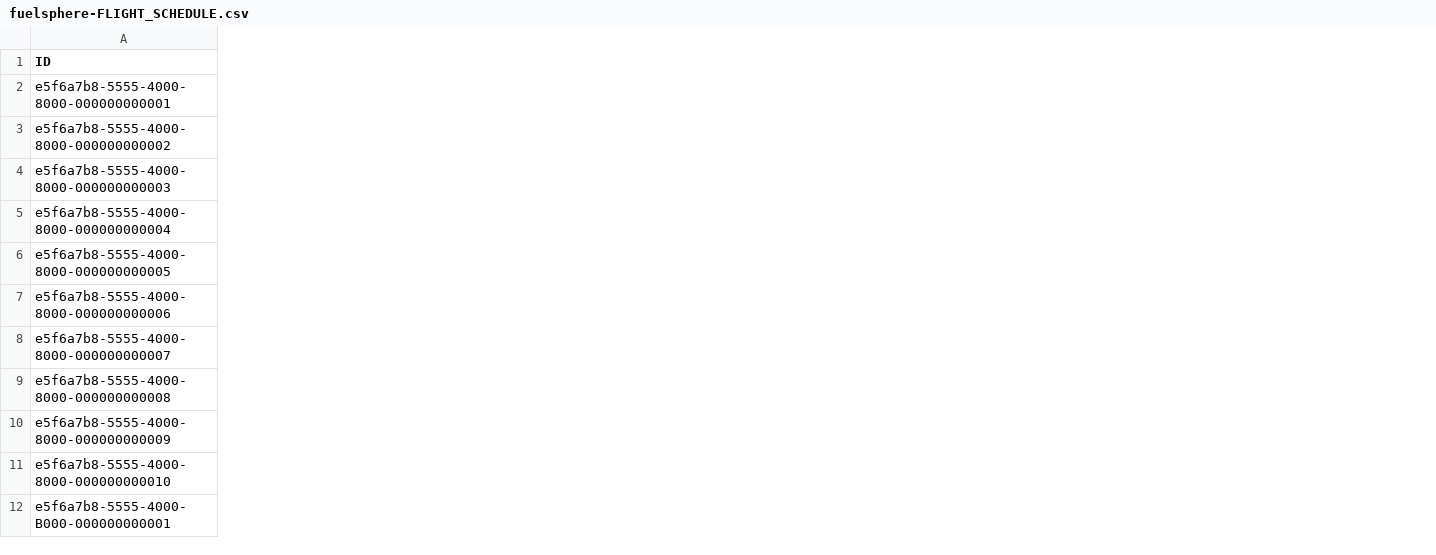
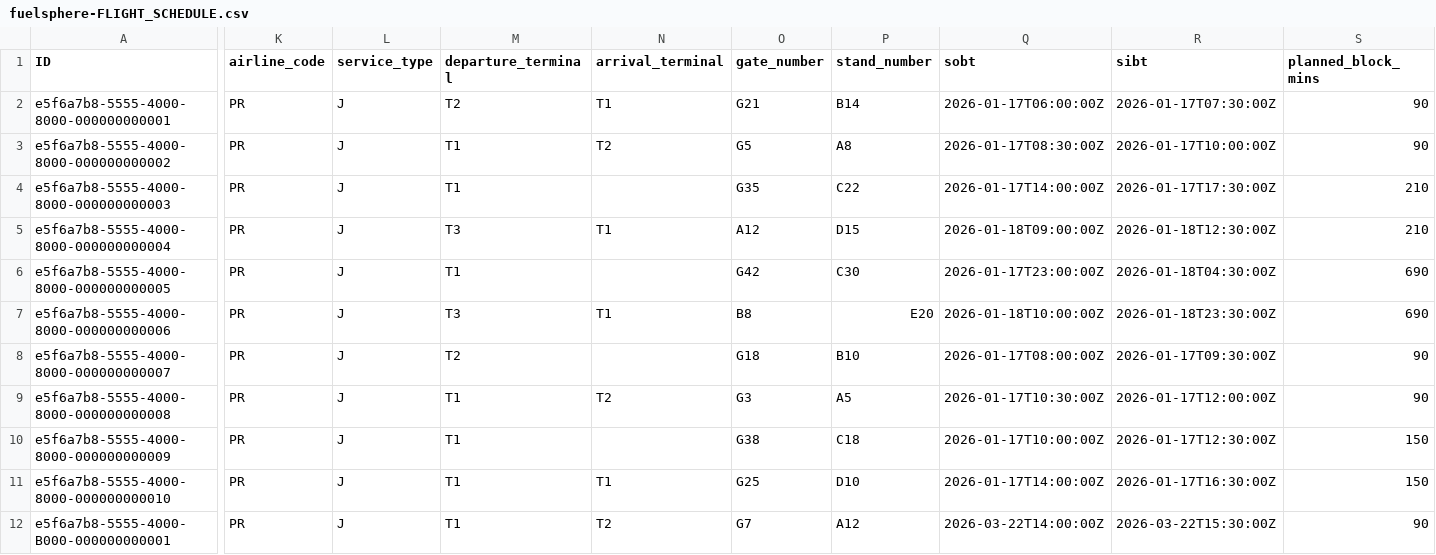
Before and after one commit to kalpesh0304/FuelSphere, a CSV file: db/data/fuelsphere-FLIGHT_SCHEDULE.csv, drawn as a sheet; only a part is shown, gaps mark what is left out; the diff covers the shown part only; the diff names each change by its address in the sheet, - before the commit and + after, or states it on an @@ line.

```diff
--- a/db/data/fuelsphere-FLIGHT_SCHEDULE.csv
+++ b/db/data/fuelsphere-FLIGHT_SCHEDULE.csv
+column K (airline_code), rows 2-12: all PR
+column L (service_type), rows 2-12: all J
+column M (departure_terminal), rows 2-12: T2 | T1 | T1 | T3 | T1 | T3 | T2 | T1 | T1 | T1 | T1
+column N (arrival_terminal), rows 2-12: T1 | T2 |  | T1 |  | T1 |  | T2 |  | T1 | T2
+column O (gate_number), rows 2-12: G21 | G5 | G35 | A12 | G42 | B8 | G18 | G3 | G38 | G25 | G7
+column P (stand_number), rows 2-12: B14 | A8 | C22 | D15 | C30 | E20 | B10 | A5 | C18 | D10 | A12
+column Q (sobt), rows 2-12: 2026-01-17T06:00:00Z | 2026-01-17T08:30:00Z | 2026-01-17T14:00:00Z | 2026-01-18T09:00:00Z | 2026-01-17T23:00:00Z | 2026-01-18T10:00:00Z | 2026-01-17T08:00:00Z | 2026-01-17T10:30:00Z | 2026-01-17T10:00:00Z | 2026-01-17T14:00:00Z | 2026-03-22T14:00:00Z
+column R (sibt), rows 2-12: 2026-01-17T07:30:00Z | 2026-01-17T10:00:00Z | 2026-01-17T17:30:00Z | 2026-01-18T12:30:00Z | 2026-01-18T04:30:00Z | 2026-01-18T23:30:00Z | 2026-01-17T09:30:00Z | 2026-01-17T12:00:00Z | 2026-01-17T12:30:00Z | 2026-01-17T16:30:00Z | 2026-03-22T15:30:00Z
+column S (planned_block_mins), rows 2-12: 90 | 90 | 210 | 210 | 690 | 690 | 90 | 90 | 150 | 150 | 90
```
Also changed, not shown: 3 added columns elsewhere in this file, 6 other files.
